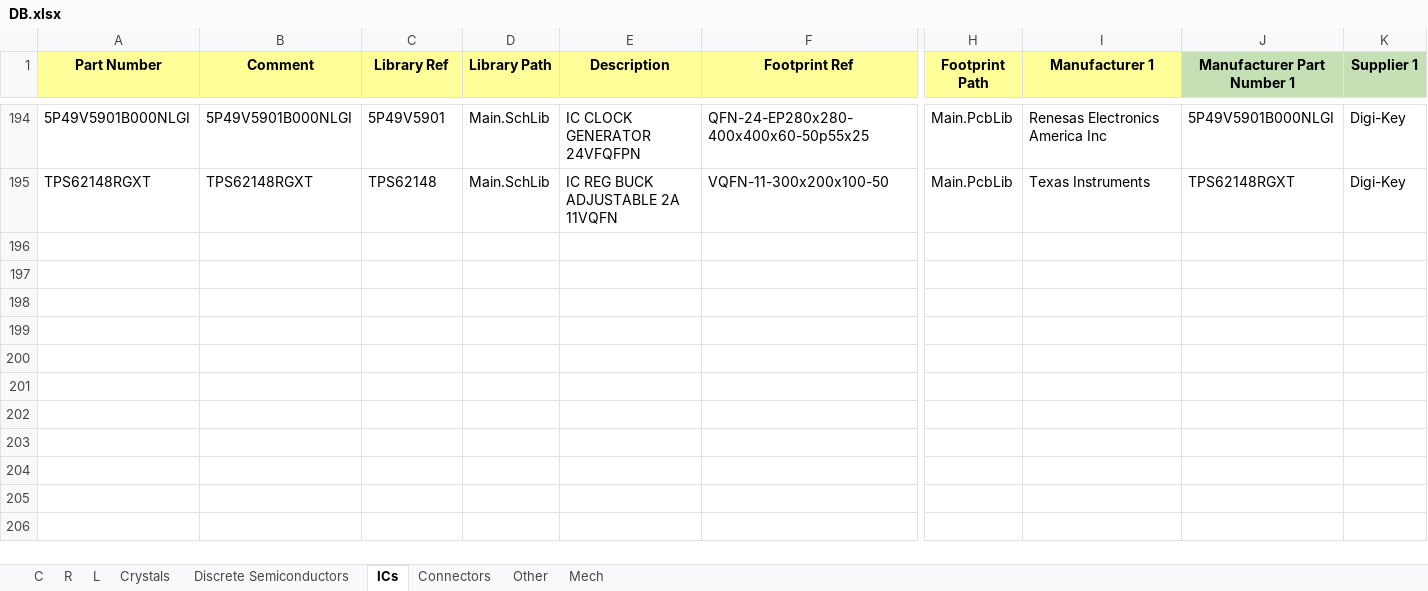
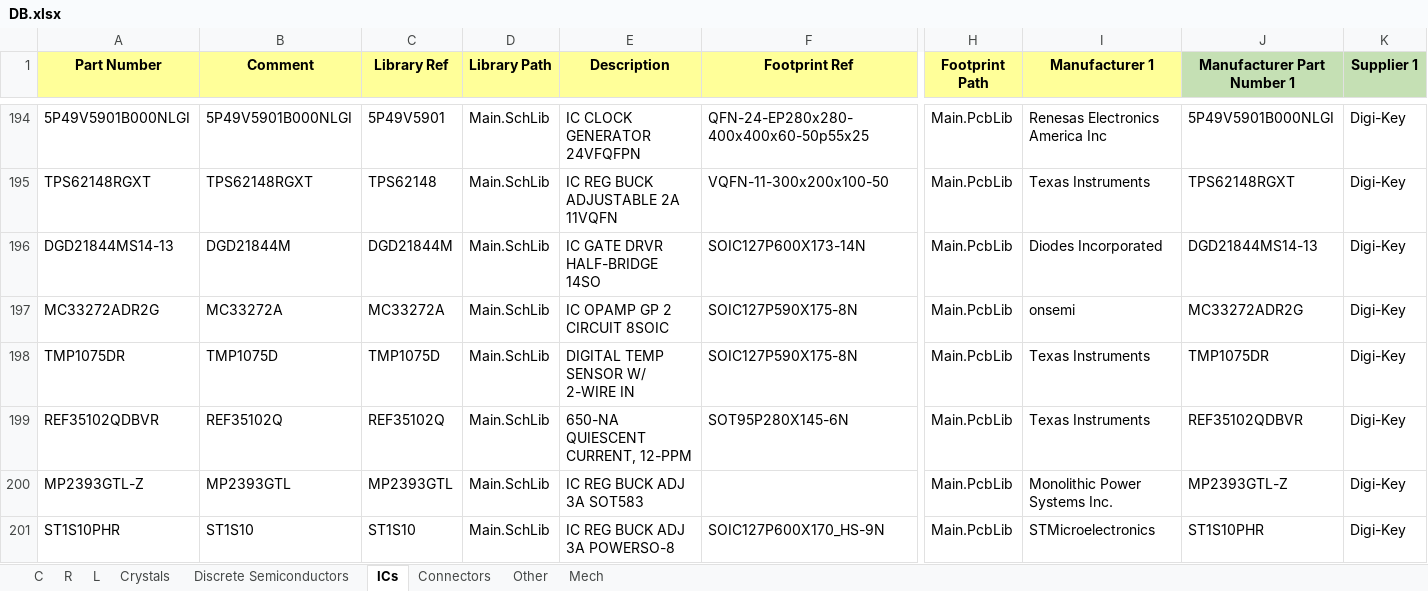
Before and after one commit to User330639/LIBS, an Excel workbook: Altium/DB.xlsx, sheet ICs, drawn as a sheet; only a part is shown, gaps mark what is left out; values as stored, in another font and other column widths than the file's, no borders; charts and pictures not drawn; rows hold the shown columns only; the diff names each change by its address in the sheet, - before the commit and + after, or states it on an @@ line.

```diff
--- a/Altium/DB.xlsx (sheet ICs)
+++ b/Altium/DB.xlsx (sheet ICs)
+row 196: DGD21844MS14-13 | DGD21844M | DGD21844M | Main.SchLib | IC GATE DRVR HALF-BRIDGE 14SO | SOIC127P600X173-14N | Main.PcbLib | Diodes Incorporated | DGD21844MS14-13 | Digi-Key
+row 197: MC33272ADR2G | MC33272A | MC33272A | Main.SchLib | IC OPAMP GP 2 CIRCUIT 8SOIC | SOIC127P590X175-8N | Main.PcbLib | onsemi | MC33272ADR2G | Digi-Key
+row 198: TMP1075DR | TMP1075D | TMP1075D | Main.SchLib | DIGITAL TEMP SENSOR W/ 2-WIRE IN | SOIC127P590X175-8N | Main.PcbLib | Texas Instruments | TMP1075DR | Digi-Key
+row 199: REF35102QDBVR | REF35102Q | REF35102Q | Main.SchLib | 650-NA QUIESCENT CURRENT, 12-PPM | SOT95P280X145-6N | Main.PcbLib | Texas Instruments | REF35102QDBVR | Digi-Key
+row 200: MP2393GTL-Z | MP2393GTL | MP2393GTL | Main.SchLib | IC REG BUCK ADJ 3A SOT583 |  | Main.PcbLib | Monolithic Power Systems Inc. | MP2393GTL-Z | Digi-Key
+row 201: ST1S10PHR | ST1S10 | ST1S10 | Main.SchLib | IC REG BUCK ADJ 3A POWERSO-8 | SOIC127P600X170_HS-9N | Main.PcbLib | STMicroelectronics | ST1S10PHR | Digi-Key
```
Also changed, not shown: sheet R, sheet Discrete Semiconductors, sheet C, sheet Connectors, 6 other files.
